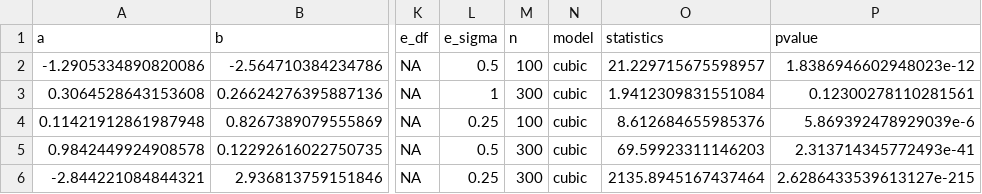
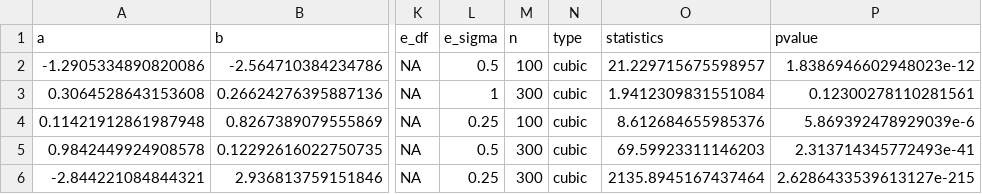
Before and after one commit to TengMCing/PhD, a CSV file: paper_comparison/data/processed/processed_pilot.csv, drawn as a sheet; only a part is shown, gaps mark what is left out; the diff names each change by its address in the sheet, - before the commit and + after, or states it on an @@ line.

Commit message:
update scripts, processed data and result

```diff
--- a/paper_comparison/data/processed/processed_pilot.csv
+++ b/paper_comparison/data/processed/processed_pilot.csv
-N1: model
+N1: type
```
Also changed, not shown: 12 other files.
